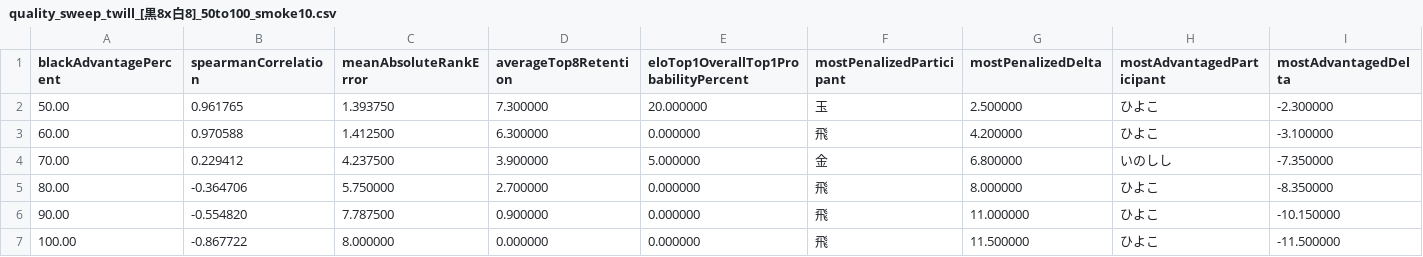
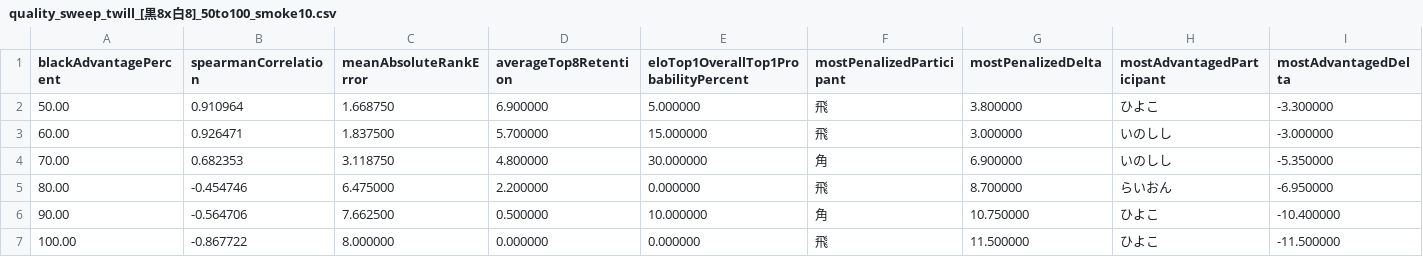
Before and after one commit to muzudho/ShogiTournamentSystemAnalyzer, a CSV file: docs/Reports/quality_sweep_twill_[黒8x白8]_50to100_smoke10.csv, drawn as a sheet.

```diff
--- a/docs/Reports/quality_sweep_twill_[黒8x白8]_50to100_smoke10.csv
+++ b/docs/Reports/quality_sweep_twill_[黒8x白8]_50to100_smoke10.csv
@@ -1,7 +1,7 @@
 blackAdvantagePercent,spearmanCorrelation,meanAbsoluteRankError,averageTop8Retention,eloTop1OverallTop1ProbabilityPercent,mostPenalizedParticipant,mostPenalizedDelta,mostAdvantagedParticipant,mostAdvantagedDelta
-50.00,0.961765,1.393750,7.300000,20.000000,玉,2.500000,ひよこ,-2.300000
-60.00,0.970588,1.412500,6.300000,0.000000,飛,4.200000,ひよこ,-3.100000
-70.00,0.229412,4.237500,3.900000,5.000000,金,6.800000,いのしし,-7.350000
-80.00,-0.364706,5.750000,2.700000,0.000000,飛,8.000000,ひよこ,-8.350000
-90.00,-0.554820,7.787500,0.900000,0.000000,飛,11.000000,ひよこ,-10.150000
+50.00,0.910964,1.668750,6.900000,5.000000,飛,3.800000,ひよこ,-3.300000
+60.00,0.926471,1.837500,5.700000,15.000000,飛,3.000000,いのしし,-3.000000
+70.00,0.682353,3.118750,4.800000,30.000000,角,6.900000,いのしし,-5.350000
+80.00,-0.454746,6.475000,2.200000,0.000000,飛,8.700000,らいおん,-6.950000
+90.00,-0.564706,7.662500,0.500000,10.000000,角,10.750000,ひよこ,-10.400000
 100.00,-0.867722,8.000000,0.000000,0.000000,飛,11.500000,ひよこ,-11.500000
```
Also changed, not shown: 3 other files.
